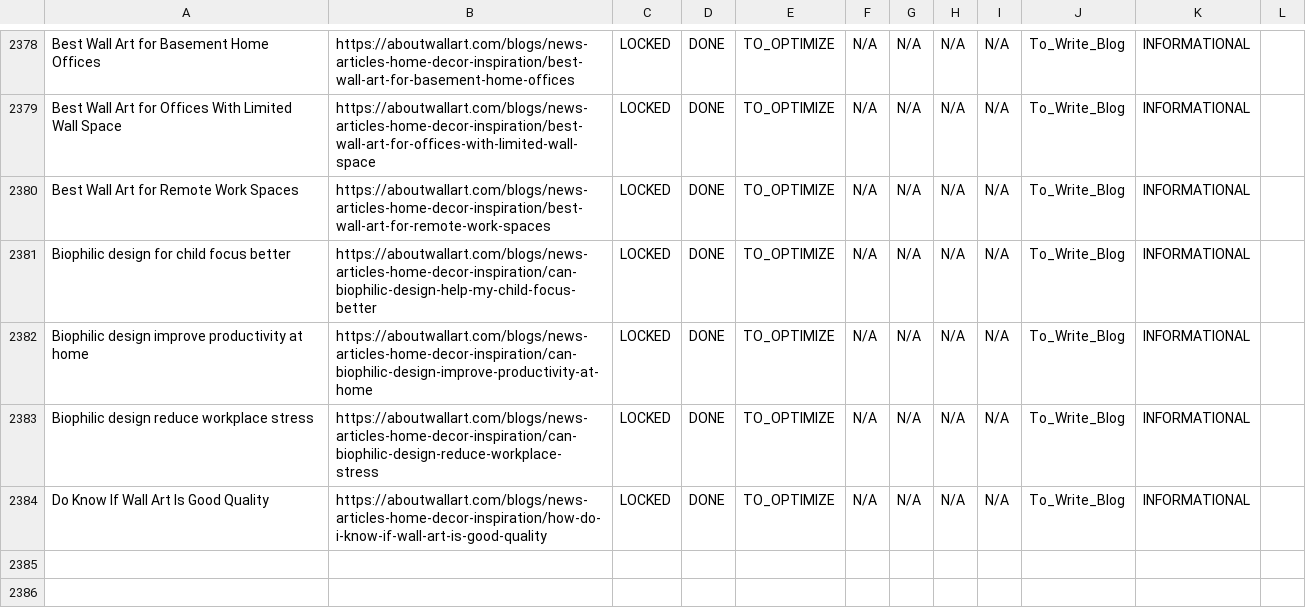
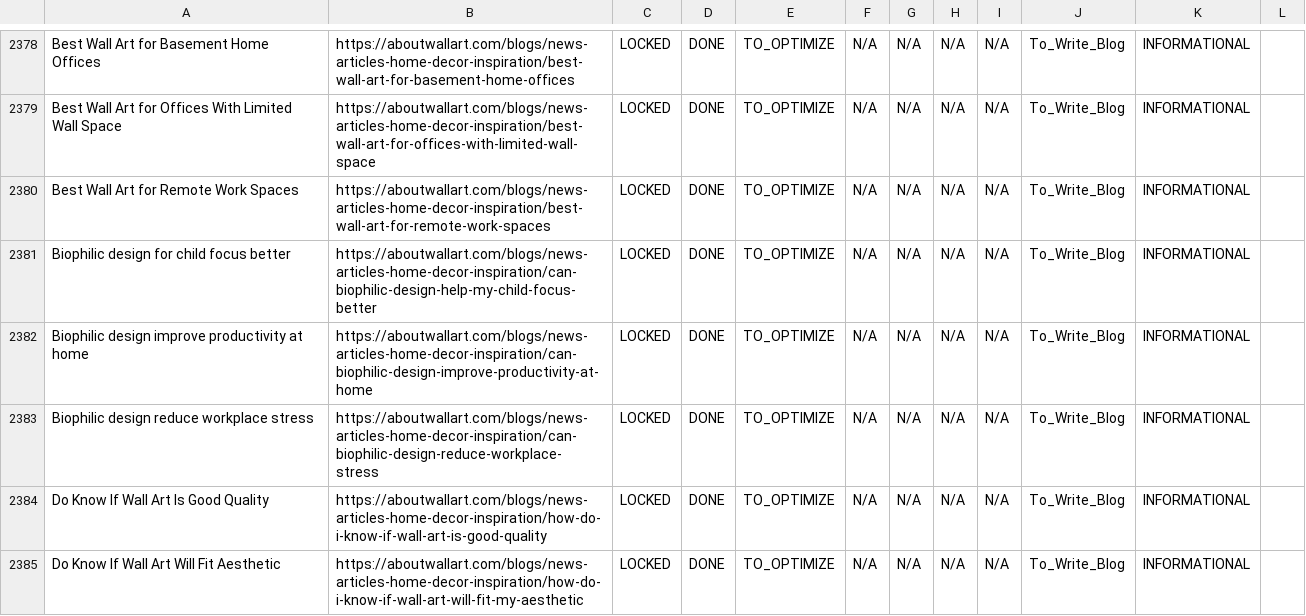
Before and after one commit to aboutwallart/seo-tools, a CSV file: data/keyword-locker-registry.csv, drawn as a sheet; only a part is shown, gaps mark what is left out; the diff names each change by its address in the sheet, - before the commit and + after, or states it on an @@ line.

Commit message:
Add to write blog: Do Know If Wall Art Will Fit Aesthetic

```diff
--- a/data/keyword-locker-registry.csv
+++ b/data/keyword-locker-registry.csv
+row 2385: Do Know If Wall Art Will Fit Aesthetic | https://aboutwallart.com/blogs/news-articles-home-decor-inspiration/how-do-i-know-if-wall-art-will-fit-my-aesthetic | LOCKED | DONE | TO_OPTIMIZE | N/A | N/A | N/A | N/A | To_Write_Blog | INFORMATIONAL
```
